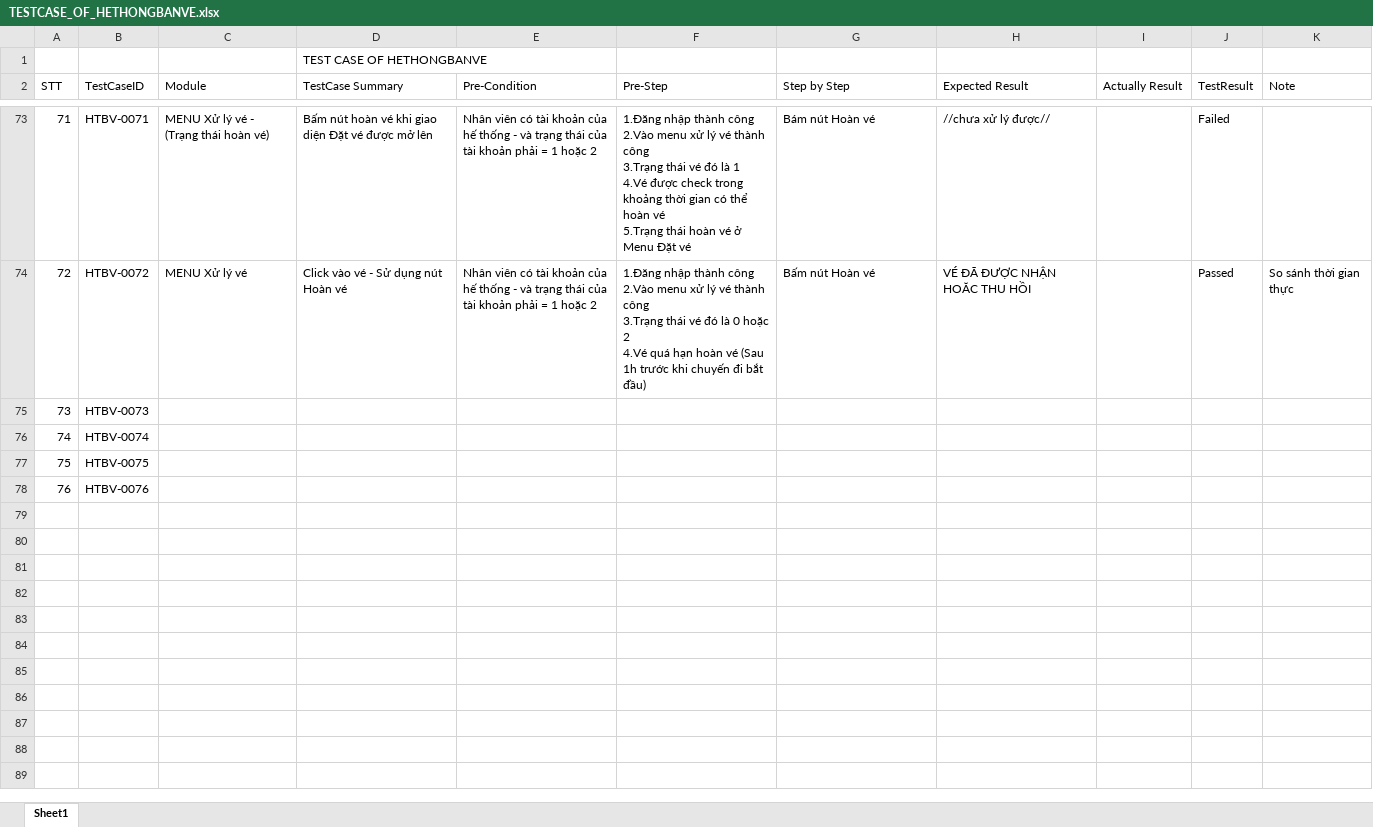
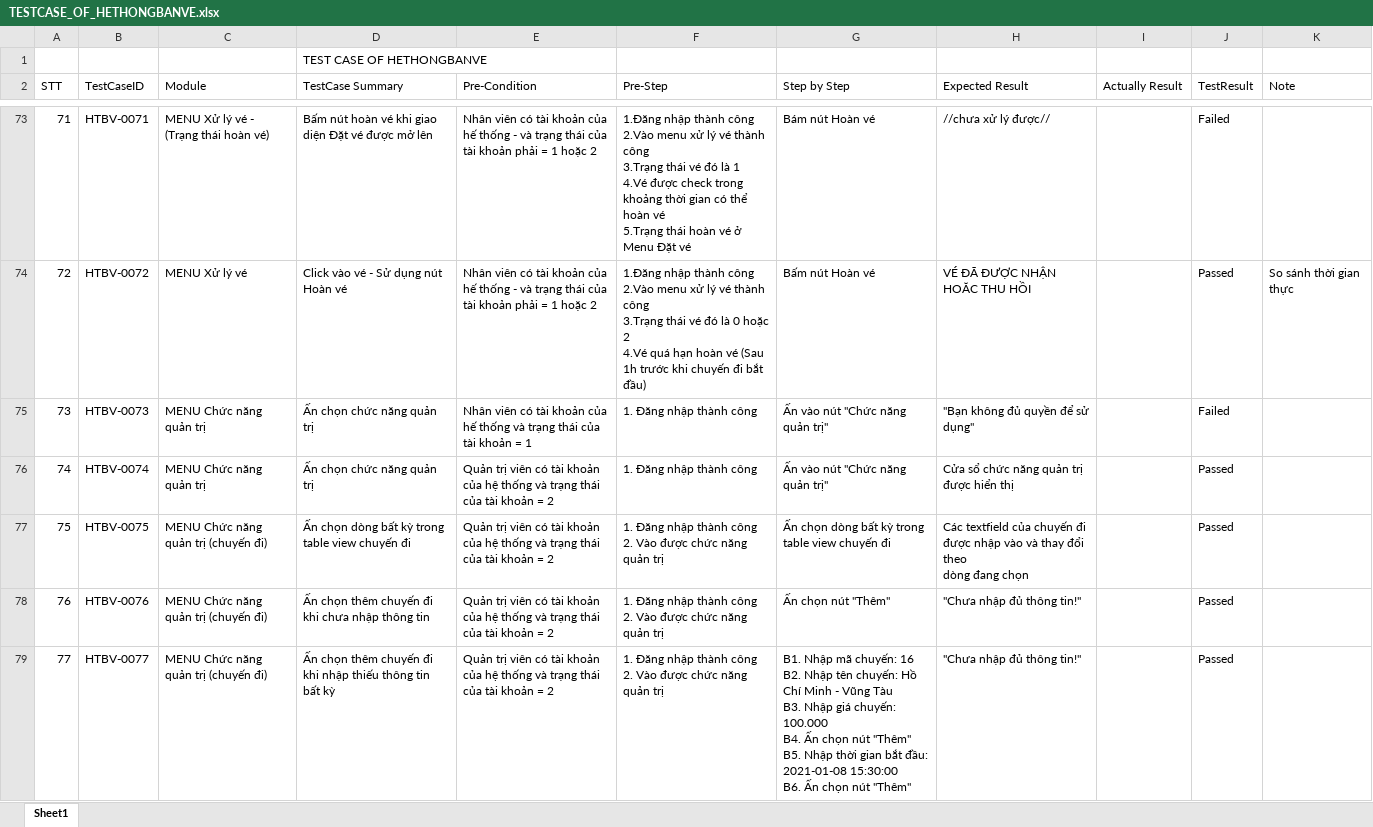
Before and after one commit to trancongthuc2207/Hethongbanve, an Excel workbook: TESTCASE_OF_HETHONGBANVE.xlsx, sheet Sheet1, drawn as a sheet; only a part is shown, gaps mark what is left out; values as stored, in another font and other column widths than the file's, no cell formats; ↵ is a line break in a cell; the diff covers the shown part only; the diff names each change by its address in the sheet, - before the commit and + after, or states it on an @@ line.

```diff
--- a/TESTCASE_OF_HETHONGBANVE.xlsx (sheet Sheet1)
+++ b/TESTCASE_OF_HETHONGBANVE.xlsx (sheet Sheet1)
-C75:C76 (Module): (empty)
+C75:C76 (Module): MENU Chức năng quản trị
-D75:D76 (TestCase Summary): (empty)
+D75:D76 (TestCase Summary): Ấn chọn chức năng quản trị
-E75 (Pre-Condition): (empty)
+E75 (Pre-Condition): Nhân viên có tài khoản của hế thống và trạng thái của tài khoản = 1
-F75:F76 (Pre-Step): (empty)
+F75:F76 (Pre-Step): 1. Đăng nhập thành công
-G75:G76 (Step by Step): (empty)
+G75:G76 (Step by Step): Ấn vào nút "Chức năng quản trị"
-H75 (Expected Result): (empty)
+H75 (Expected Result): "Bạn không đủ quyền để sử dụng"
-J75 (TestResult): (empty)
+J75 (TestResult): Failed
-E76:E78 (Pre-Condition): (empty)
+E76:E78 (Pre-Condition): Quản trị viên có tài khoản của hệ thống và trạng thái của tài khoản = 2
-H76 (Expected Result): (empty)
+H76 (Expected Result): Cửa sổ chức năng quản trị được hiển thị
-J76:J78 (TestResult): (empty)
+J76:J78 (TestResult): Passed
-C77:C78 (Module): (empty)
+C77:C78 (Module): MENU Chức năng quản trị (chuyến đi)
-D77 (TestCase Summary): (empty)
+D77 (TestCase Summary): Ấn chọn dòng bất kỳ trong table view chuyến đi
-F77:F78 (Pre-Step): (empty)
+F77:F78 (Pre-Step): 1. Đăng nhập thành công ↵ 2. Vào được chức năng quản trị
-G77 (Step by Step): (empty)
+G77 (Step by Step): Ấn chọn dòng bất kỳ trong table view chuyến đi
-H77 (Expected Result): (empty)
+H77 (Expected Result): Các textfield của chuyến đi được nhập vào và thay đổi theo ↵ dòng đang chọn
-D78 (TestCase Summary): (empty)
+D78 (TestCase Summary): Ấn chọn thêm chuyến đi khi chưa nhập thông tin
-G78 (Step by Step): (empty)
+G78 (Step by Step): Ấn chọn nút "Thêm"
-H78 (Expected Result): (empty)
+H78 (Expected Result): "Chưa nhập đủ thông tin!"
+row 79: 77 | HTBV-0077 | MENU Chức năng quản trị (chuyến đi) | Ấn chọn thêm chuyến đi khi nhập thiếu thông tin bất kỳ | Quản trị viên có tài khoản của hệ thống và trạng thái của tài khoản = 2 | 1. Đăng nhập thành công ↵ 2. Vào được chức năng quản trị | B1. Nhập mã chuyến: 16 ↵ B2. Nhập tên chuyến: Hồ Chí Minh - Vũng Tàu ↵ B3. Nhập giá chuyến: 100.000 ↵ B4. Ấn chọn nút "Thêm" ↵ B5. Nhập thời gian bắt đầu: 2021-01-08 15:30:00 ↵ B6. Ấn chọn nút "Thêm" | "Chưa nhập đủ thông tin!" |  | Passed
```
Also changed, not shown: 68 added rows and 9 edited cells elsewhere in this sheet, cell formats, formulas that keep their value, 4 other files.
